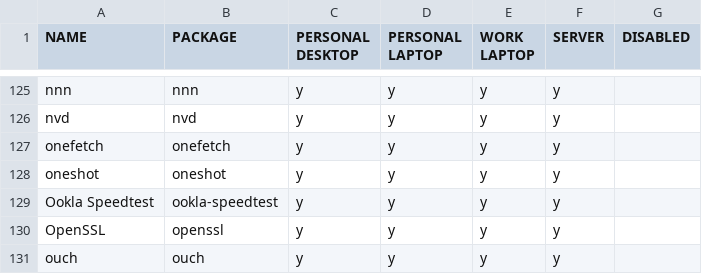
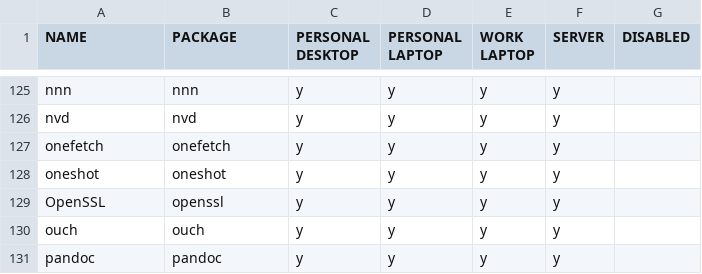
Before and after one commit to rvenutolo/packages, a CSV file: nixpkgs.csv, drawn as a sheet; only a part is shown, gaps mark what is left out; the shorter side is filled out with more unchanged rows.

Commit message:
remove ookla speedtest

```diff
--- a/nixpkgs.csv
+++ b/nixpkgs.csv
@@ -128,3 +128,2 @@ onefetch,onefetch,y,y,y,y,
 oneshot,oneshot,y,y,y,y,
-Ookla Speedtest,ookla-speedtest,y,y,y,y,
 OpenSSL,openssl,y,y,y,y,
```
